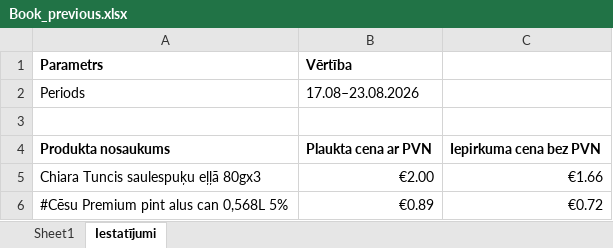
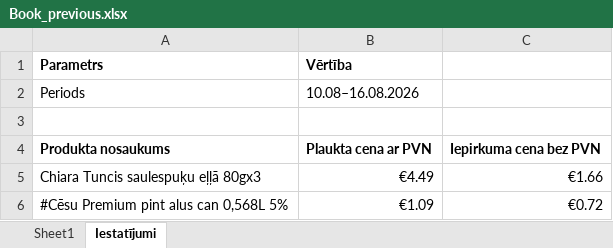
Before and after one commit to denissstrogonovs-ai/python, an Excel workbook: Book_previous.xlsx, sheet Iestatījumi, drawn as a sheet; values as stored, in another font and other column widths than the file's, no borders; the diff names each change by its address in the sheet, - before the commit and + after, or states it on an @@ line.

```diff
--- a/Book_previous.xlsx (sheet Iestatījumi)
+++ b/Book_previous.xlsx (sheet Iestatījumi)
-B2 (Vērtība): 17.08–23.08.2026
+B2 (Vērtība): 10.08–16.08.2026
-B5 (Vērtība): €2.00
+B5 (Vērtība): €4.49
-B6 (Vērtība): €0.89
+B6 (Vērtība): €1.09
```
Also changed, not shown: 3 other files.
